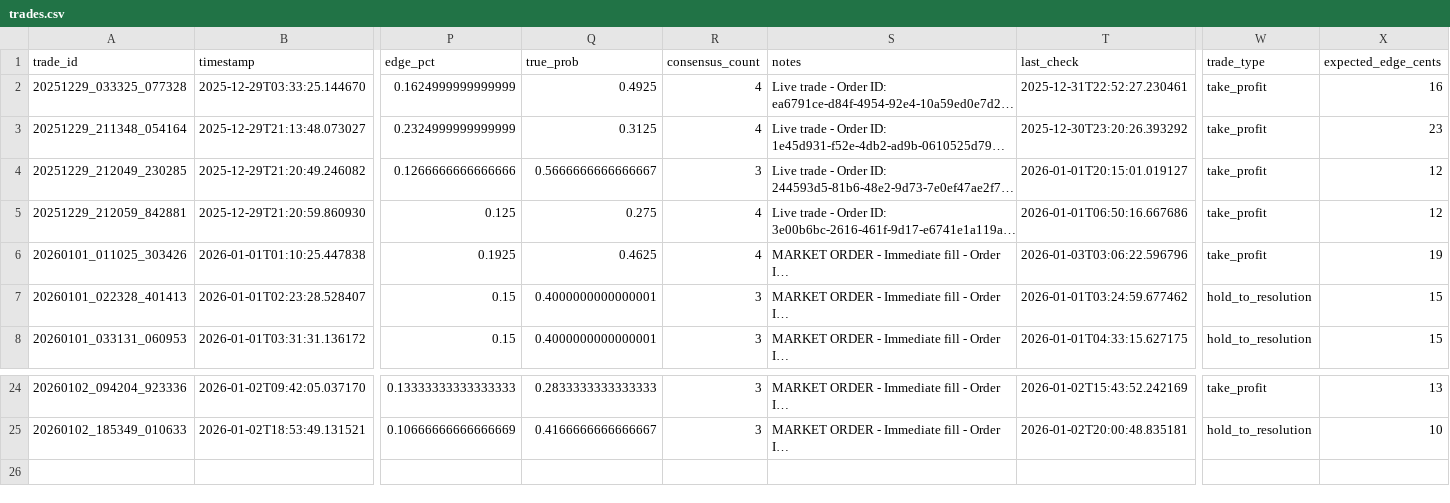
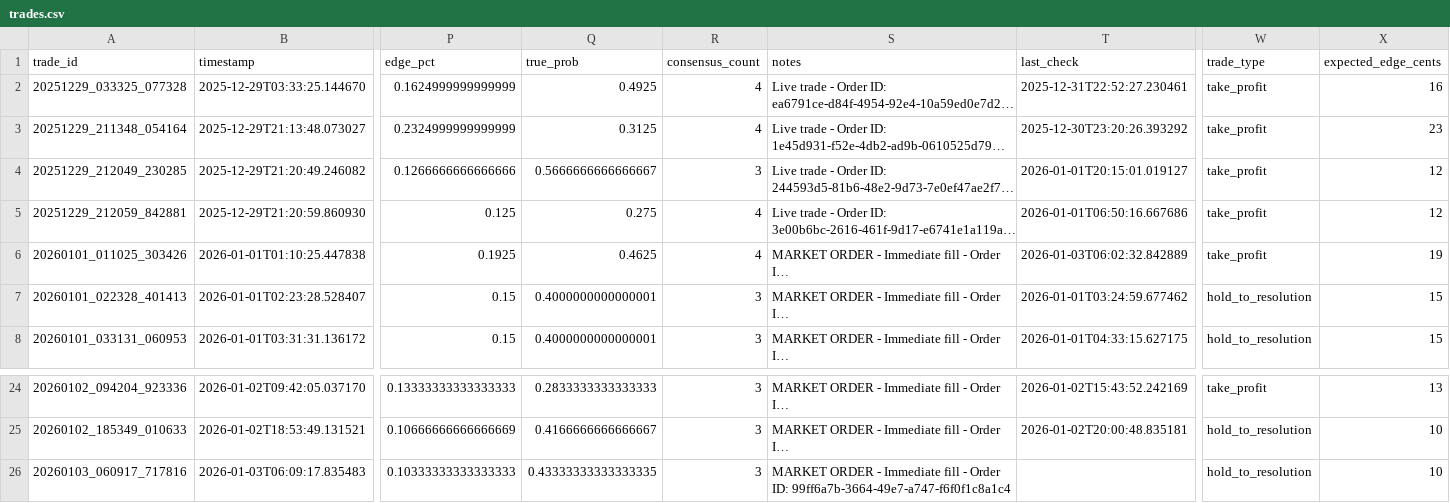
Before and after one commit to ChunTungZhuangLeo/moondev_follow, a CSV file: src/data/kalshiv2_live_1227/trades.csv, drawn as a sheet; only a part is shown, gaps mark what is left out; long unchanged cells end in …; rows hold the shown columns only; the diff names each change by its address in the sheet, - before the commit and + after, or states it on an @@ line.

```diff
--- a/src/data/kalshiv2_live_1227/trades.csv
+++ b/src/data/kalshiv2_live_1227/trades.csv
-T6 (last_check): 2026-01-03T03:06:22.596796
+T6 (last_check): 2026-01-03T06:02:32.842889
+row 26: 20260103_060917_717816 | 2026-01-03T06:09:17.835483 | 0.10333333333333333 | 0.43333333333333335 | 3 | MARKET ORDER - Immediate fill - Order ID: 99ff6a7b-3664-49e7-a747-f6f0f1c8a1c4 |  | hold_to_resolution | 10
```
Also changed, not shown: src/data/kalshiv2_live_1227/markets.csv, src/data/kalshiv2_live_1227/price_history.csv.
